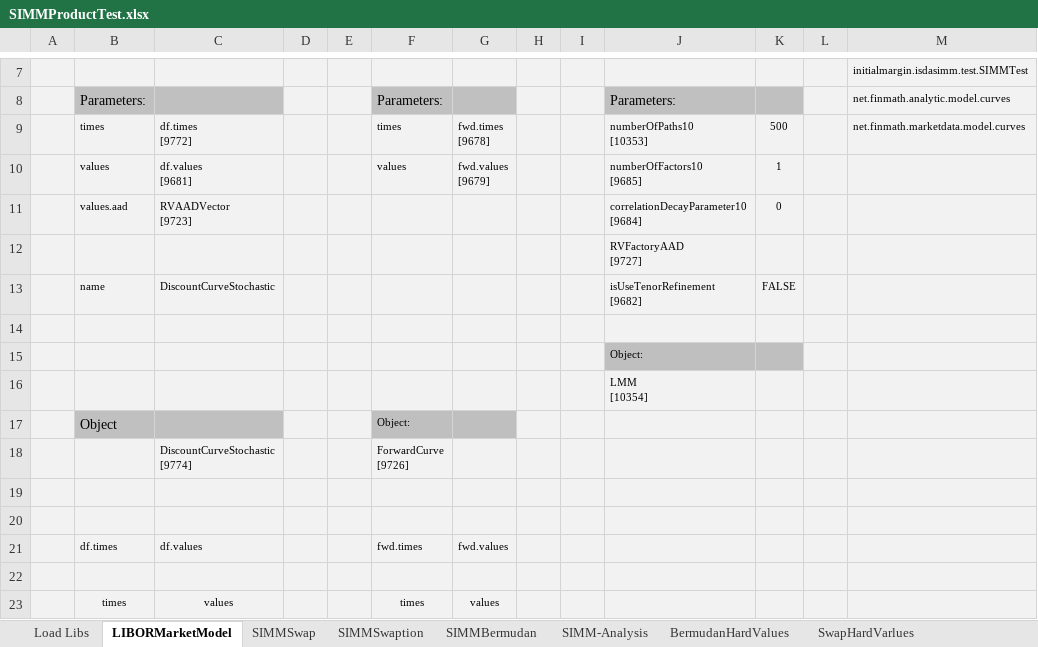
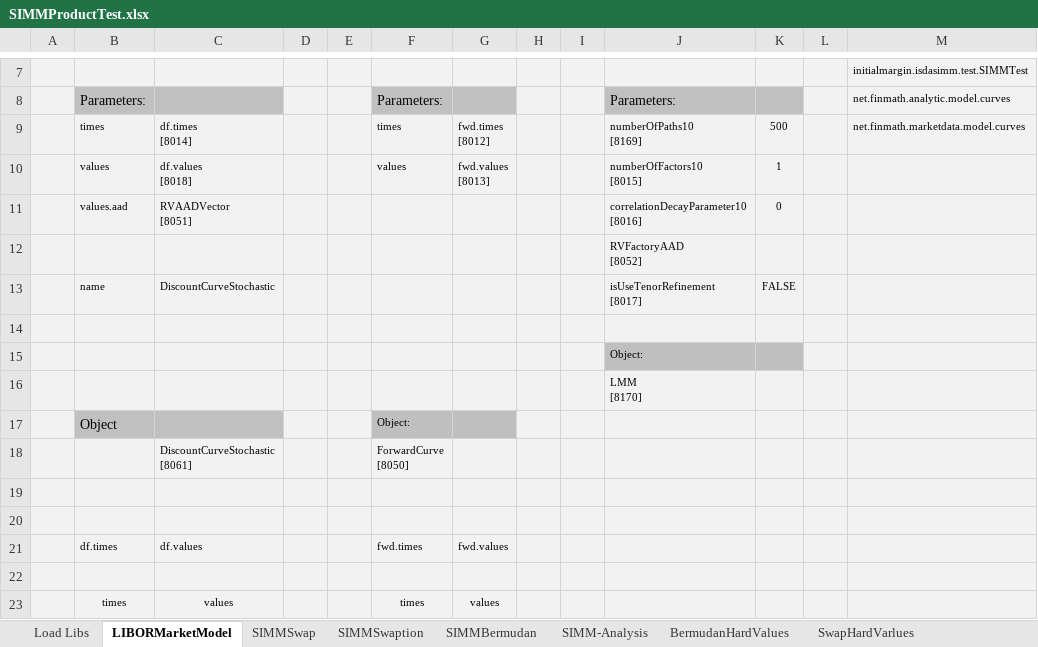
Before and after one commit to NaserVi/ForwardInitialMargin, an Excel workbook: SIMMProductTest.xlsx, sheet LIBORMarketModel, drawn as a sheet; only a part is shown, gaps mark what is left out; values as stored, in another font and other column widths than the file's, no borders; removed rows and columns are numbered as before the commit, all else as after; ↵ is a line break in a cell; the diff names each change by its address in the sheet, - before the commit and + after, or states it on an @@ line.

```diff
--- a/SIMMProductTest.xlsx (sheet LIBORMarketModel)
+++ b/SIMMProductTest.xlsx (sheet LIBORMarketModel)
-C9: df.times ↵ [9772]
+C9: df.times ↵ [8014]
-G9: fwd.times ↵ [9678]
+G9: fwd.times ↵ [8012]
-J9: numberOfPaths10 ↵ [10353]
+J9: numberOfPaths10 ↵ [8169]
-C10: df.values ↵ [9681]
+C10: df.values ↵ [8018]
-G10: fwd.values ↵ [9679]
+G10: fwd.values ↵ [8013]
-J10: numberOfFactors10 ↵ [9685]
+J10: numberOfFactors10 ↵ [8015]
-C11: RVAADVector ↵ [9723]
+C11: RVAADVector ↵ [8051]
-J11: correlationDecayParameter10 ↵ [9684]
+J11: correlationDecayParameter10 ↵ [8016]
-J12: RVFactoryAAD ↵ [9727]
+J12: RVFactoryAAD ↵ [8052]
-J13: isUseTenorRefinement ↵ [9682]
+J13: isUseTenorRefinement ↵ [8017]
-J16: LMM ↵ [10354]
+J16: LMM ↵ [8170]
-row 18:  |  | DiscountCurveStochastic ↵ [9774] |  |  | ForwardCurve ↵ [9726]
+row 18:  |  | DiscountCurveStochastic ↵ [8061] |  |  | ForwardCurve ↵ [8050]
```
Also changed, not shown: sheet SIMM-Analysis, sheet SIMMBermudan, sheet SIMMSwaption, sheet SIMMSwap, sheet Load Libs, charts or pictures, 9 other files.
